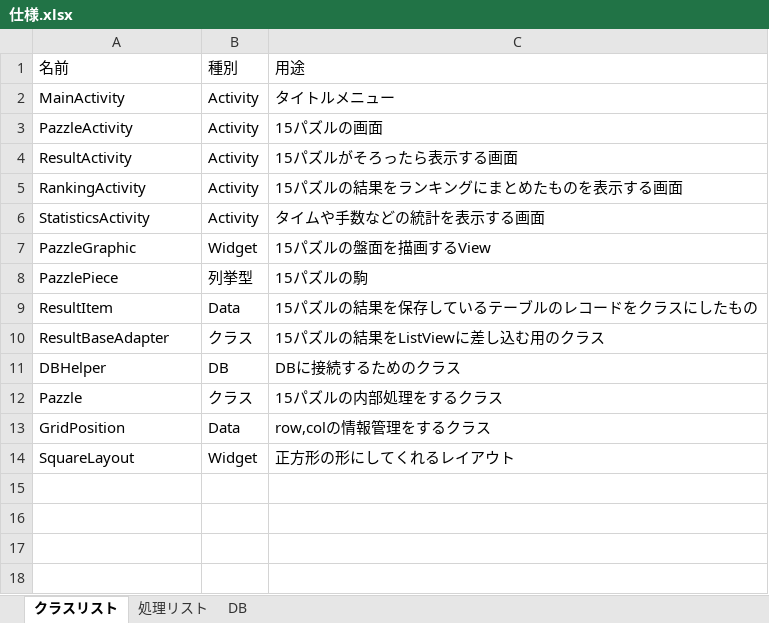
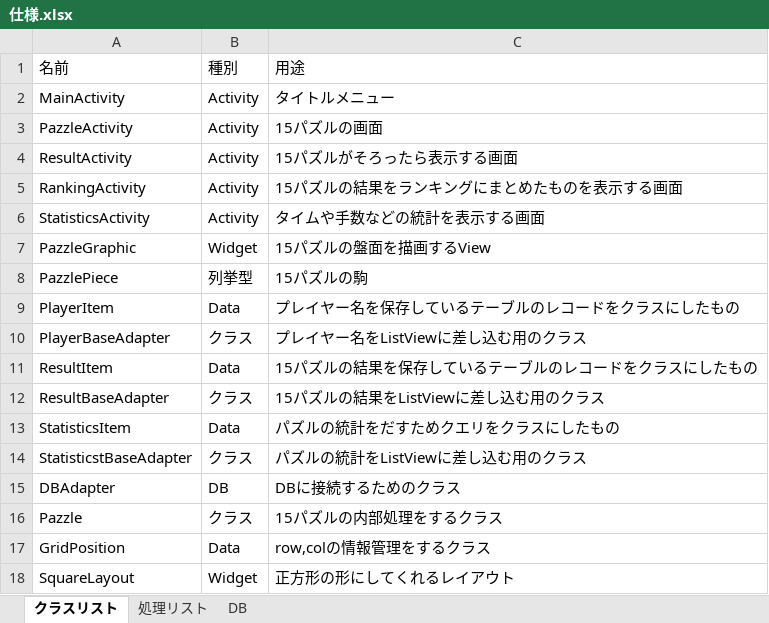
Before and after one commit to masanori-komehana/puzzle_project, an Excel workbook: Ace/Document/仕様.xlsx, sheet クラスリスト, drawn as a sheet; values as stored, in another font and other column widths than the file's, no borders; addresses are those after the commit; the diff names each change by its address in the sheet, - before the commit and + after, or states it on an @@ line.

Commit message:
Update 仕様.xlsx

```diff
--- a/Ace/Document/仕様.xlsx (sheet クラスリスト)
+++ b/Ace/Document/仕様.xlsx (sheet クラスリスト)
+row 9: PlayerItem | Data | プレイヤー名を保存しているテーブルのレコードをクラスにしたもの
+row 10: PlayerBaseAdapter | クラス | プレイヤー名をListViewに差し込む用のクラス
+row 13: StatisticsItem | Data | パズルの統計をだすためクエリをクラスにしたもの
+row 14: StatisticstBaseAdapter | クラス | パズルの統計をListViewに差し込む用のクラス
-A15: DBHelper
+A15: DBAdapter
```
